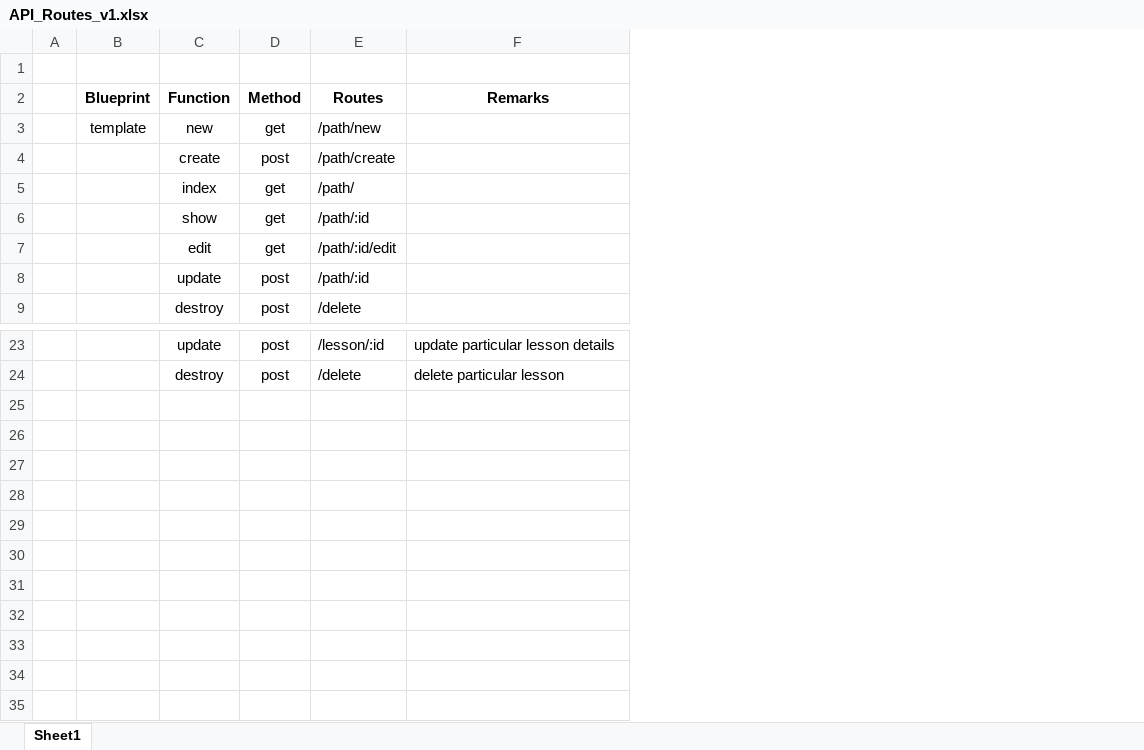
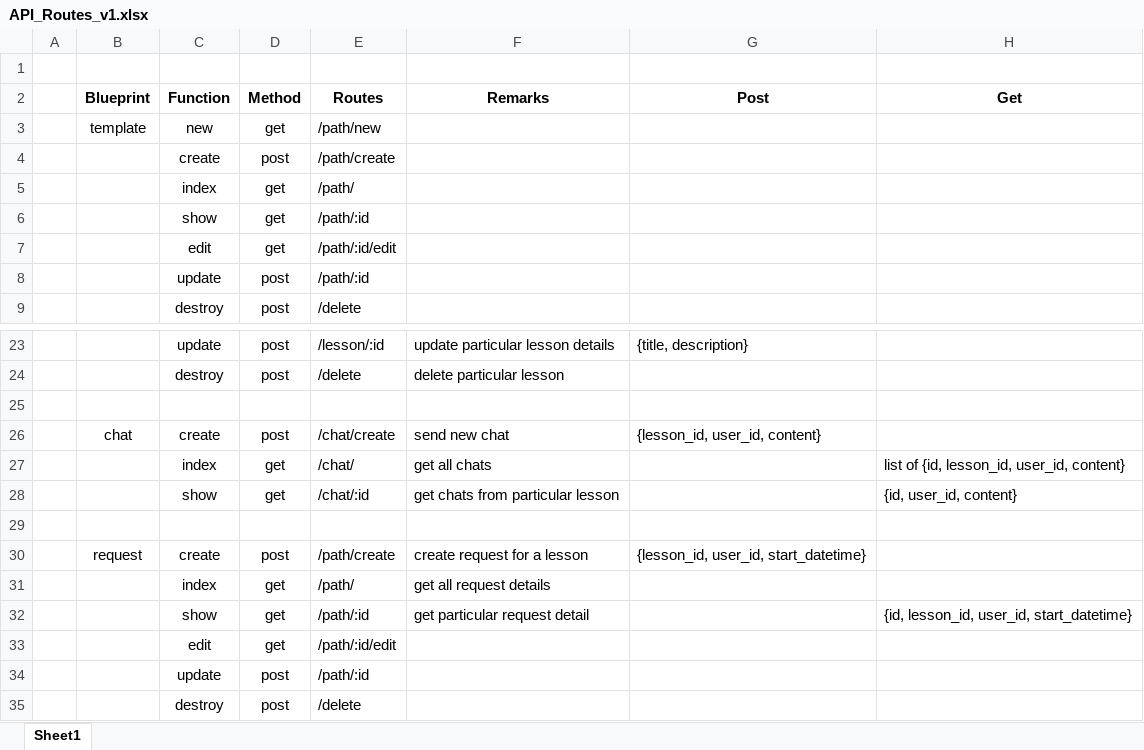
Before and after one commit to nahiphog/next-project-master2, an Excel workbook: Materials/API_Routes_v1.xlsx, sheet Sheet1, drawn as a sheet; only a part is shown, gaps mark what is left out; values as stored, in another font and other column widths than the file's, no borders; the diff names each change by its address in the sheet, - before the commit and + after, or states it on an @@ line.

Commit message:
1. Update api routes 2. Update database schema

```diff
--- a/Materials/API_Routes_v1.xlsx (sheet Sheet1)
+++ b/Materials/API_Routes_v1.xlsx (sheet Sheet1)
+column G (Post), row 23: {title, description}
+column H (Get), empty
+row 25: (empty)
+row 26:  | chat | create | post | /chat/create | send new chat | {lesson_id, user_id, content}
+row 27:  |  | index | get | /chat/ | get all chats |  | list of {id, lesson_id, user_id, content}
+row 28:  |  | show | get | /chat/:id | get chats from particular lesson |  | {id, user_id, content}
+row 29: (empty)
+row 30:  | request | create | post | /path/create | create request for a lesson | {lesson_id, user_id, start_datetime}
+row 31:  |  | index | get | /path/ | get all request details
+row 32:  |  | show | get | /path/:id | get particular request detail |  | {id, lesson_id, user_id, start_datetime}
+row 33:  |  | edit | get | /path/:id/edit
+row 34:  |  | update | post | /path/:id
+row 35:  |  | destroy | post | /delete
```
Also changed, not shown: 1 other file.
